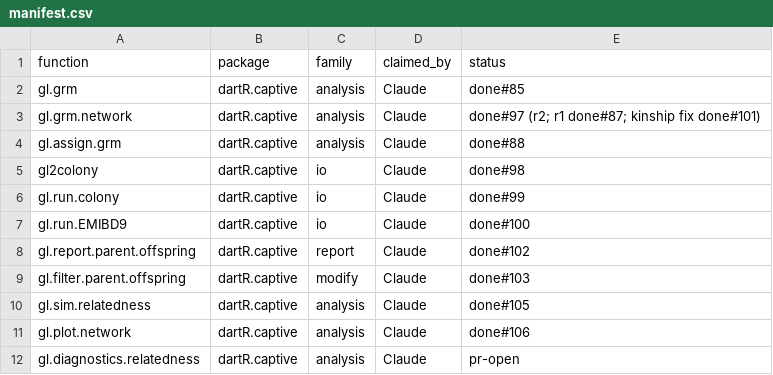
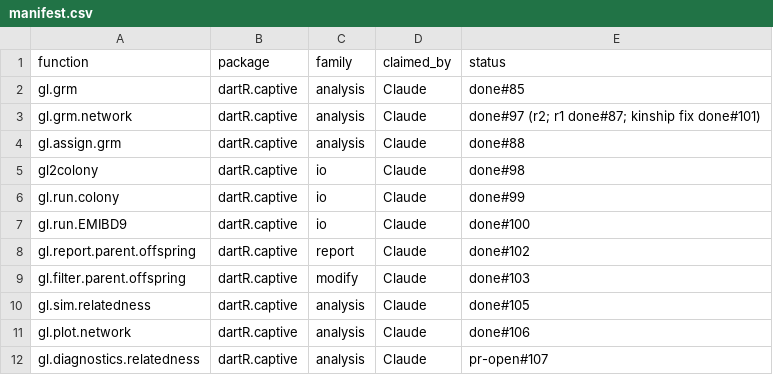
Before and after one commit to green-striped-gecko/dartR.captive, a CSV file: function-review/manifest.csv, drawn as a sheet.

Commit message:
function-review: gl.diagnostics.relatedness status pr-open #107

```diff
--- a/function-review/manifest.csv
+++ b/function-review/manifest.csv
@@ -11,2 +11,2 @@ gl.sim.relatedness,dartR.captive,analysis,Claude,done#105
 gl.plot.network,dartR.captive,analysis,Claude,done#106
-gl.diagnostics.relatedness,dartR.captive,analysis,Claude,pr-open
+gl.diagnostics.relatedness,dartR.captive,analysis,Claude,pr-open#107
```
Also changed, not shown: 1 other file.
